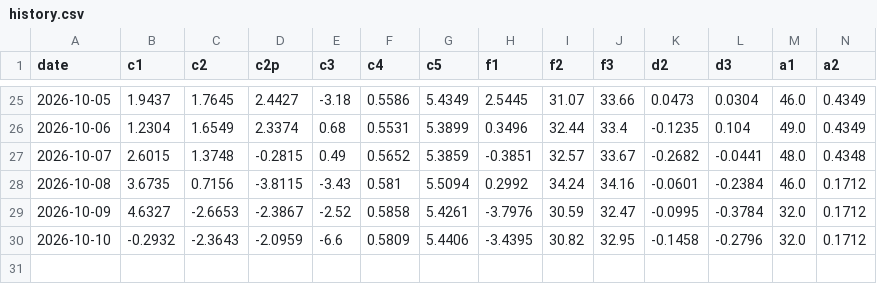
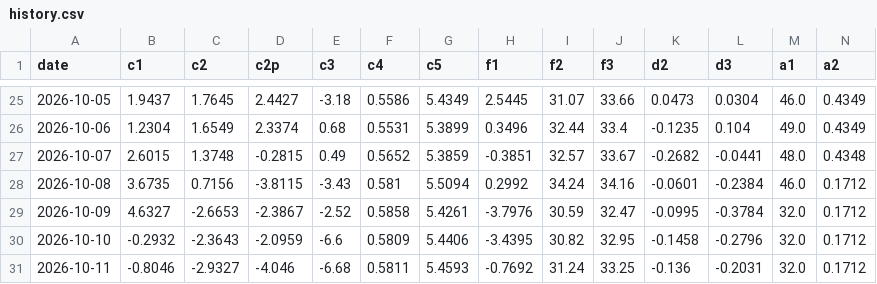
Before and after one commit to kostasg9786-cmyk/pinakas-btc, a CSV file: history.csv, drawn as a sheet; only a part is shown, gaps mark what is left out; rows hold the shown columns only; the diff names each change by its address in the sheet, - before the commit and + after, or states it on an @@ line.

```diff
--- a/history.csv
+++ b/history.csv
+row 31: 2026-10-11 | -0.8046 | -2.9327 | -4.046 | -6.68 | 0.5811 | 5.4593 | -0.7692 | 31.24 | 33.25 | -0.136 | -0.2031 | 32.0 | 0.1712
```
Also changed, not shown: 2 other files.
